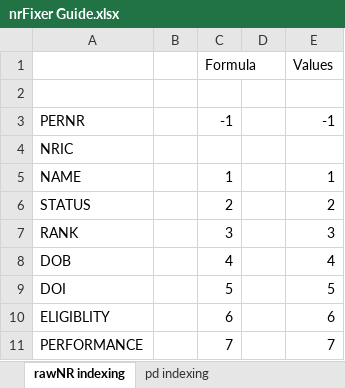
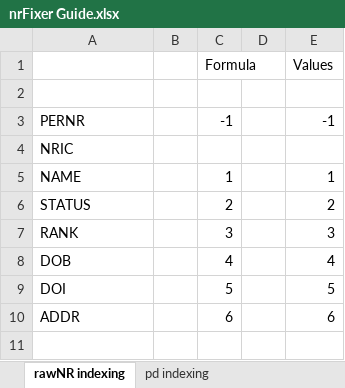
Before and after one commit to JulienSLuk/nrFixer, an Excel workbook: nrFixer Guide.xlsx, sheet rawNR indexing, drawn as a sheet; values as stored, in another font and other column widths than the file's, no borders; the diff names each change by its address in the sheet, - before the commit and + after, or states it on an @@ line.

Commit message:
added addr data to test addr formatting button

```diff
--- a/nrFixer Guide.xlsx (sheet rawNR indexing)
+++ b/nrFixer Guide.xlsx (sheet rawNR indexing)
-A10: ELIGIBLITY
+A10: ADDR
-row 11: PERFORMANCE |  | 7 |  | 7
```
Also changed, not shown: nrFixer.xlsm, 1 other file.
